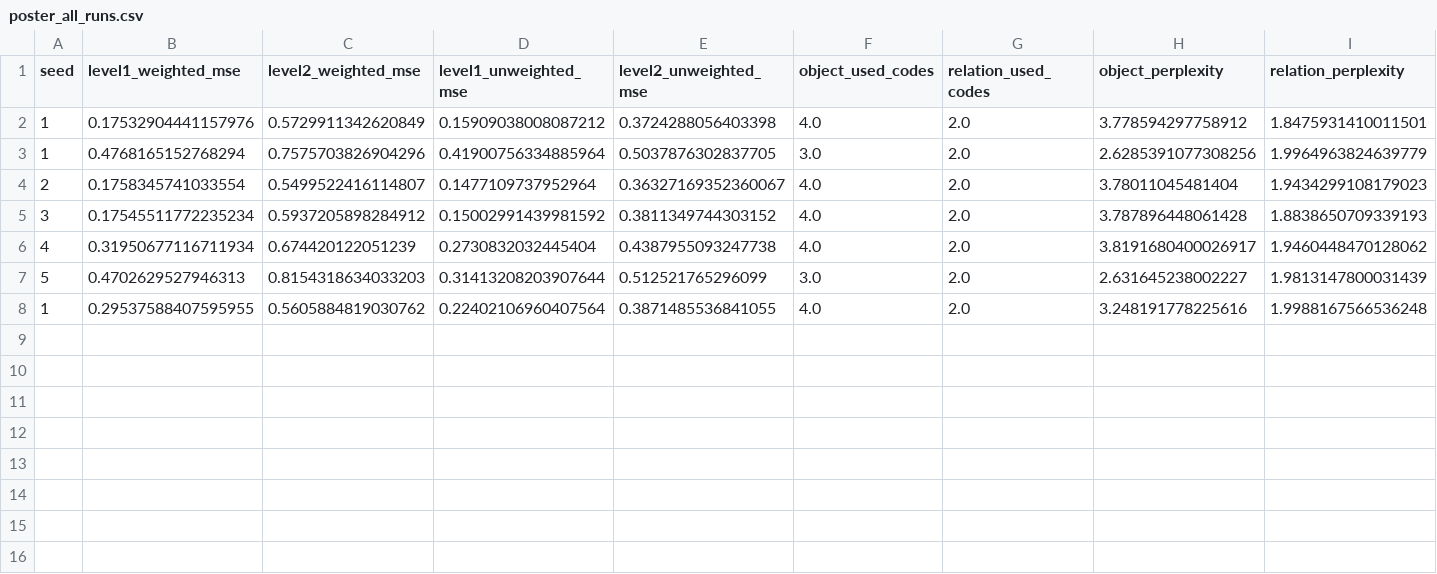
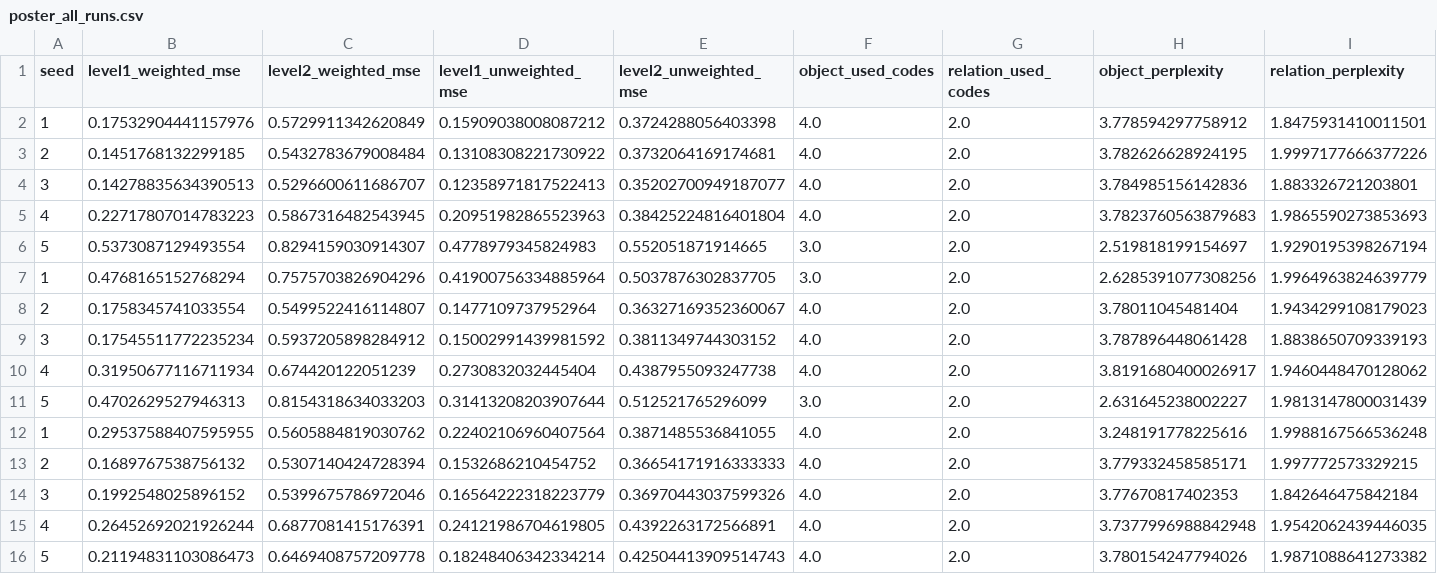
Before and after one commit to kubra-buber/DeepSym, a CSV file: save/poster_5seed/aggregate/poster_all_runs.csv, drawn as a sheet; only a part is shown; rows hold the shown columns only; the diff names each change by its address in the sheet, - before the commit and + after, or states it on an @@ line.

Commit message:
aggregate results and combined outputs

```diff
--- a/save/poster_5seed/aggregate/poster_all_runs.csv
+++ b/save/poster_5seed/aggregate/poster_all_runs.csv
+row 3: 2 | 0.1451768132299185 | 0.5432783679008484 | 0.13108308221730922 | 0.3732064169174681 | 4.0 | 2.0 | 3.782626628924195 | 1.9997177666377226
+row 4: 3 | 0.14278835634390513 | 0.5296600611686707 | 0.12358971817522413 | 0.35202700949187077 | 4.0 | 2.0 | 3.784985156142836 | 1.883326721203801
+row 5: 4 | 0.22717807014783223 | 0.5867316482543945 | 0.20951982865523963 | 0.38425224816401804 | 4.0 | 2.0 | 3.7823760563879683 | 1.9865590273853693
+row 6: 5 | 0.5373087129493554 | 0.8294159030914307 | 0.4778979345824983 | 0.552051871914665 | 3.0 | 2.0 | 2.519818199154697 | 1.9290195398267194
+row 13: 2 | 0.1689767538756132 | 0.5307140424728394 | 0.1532686210454752 | 0.36654171916333333 | 4.0 | 2.0 | 3.779332458585171 | 1.997772573329215
+row 14: 3 | 0.1992548025896152 | 0.5399675786972046 | 0.16564222318223779 | 0.36970443037599326 | 4.0 | 2.0 | 3.77670817402353 | 1.842646475842184
+row 15: 4 | 0.26452692021926244 | 0.6877081415176391 | 0.24121986704619805 | 0.4392263172566891 | 4.0 | 2.0 | 3.7377996988842948 | 1.9542062439446035
+row 16: 5 | 0.21194831103086473 | 0.6469408757209778 | 0.18248406342334214 | 0.42504413909514743 | 4.0 | 2.0 | 3.780154247794026 | 1.9871088641273382
```
Also changed, not shown: save/poster_5seed/aggregate/poster_summary.csv, 19 other files.
